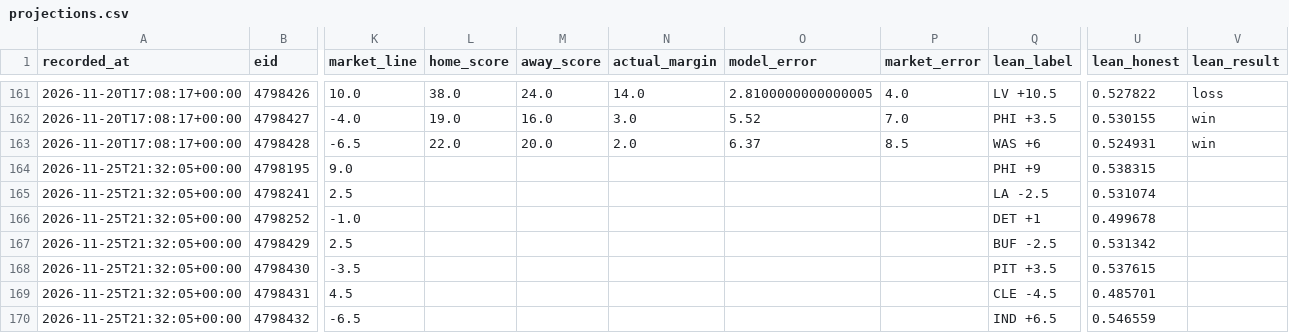
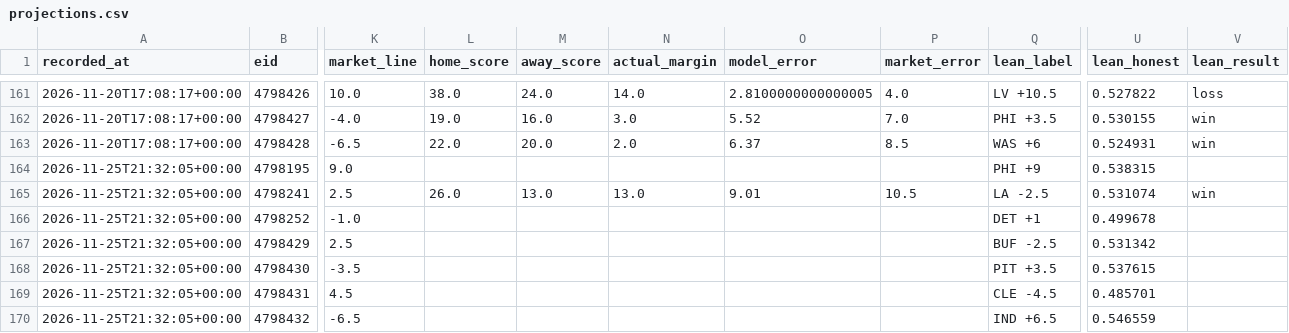
Before and after one commit to locodelamatacoco/sports-app1.1, a CSV file: model/output/projections.csv, drawn as a sheet; only a part is shown, gaps mark what is left out; the diff names each change by its address in the sheet, - before the commit and + after, or states it on an @@ line.

```diff
--- a/model/output/projections.csv
+++ b/model/output/projections.csv
-L165 (home_score): (empty)
+L165 (home_score): 26.0
-M165 (away_score): (empty)
+M165 (away_score): 13.0
-N165 (actual_margin): (empty)
+N165 (actual_margin): 13.0
-O165 (model_error): (empty)
+O165 (model_error): 9.01
-P165 (market_error): (empty)
+P165 (market_error): 10.5
-V165 (lean_result): (empty)
+V165 (lean_result): win
```
Also changed, not shown: model/output/ledger.csv, 1 other file.
